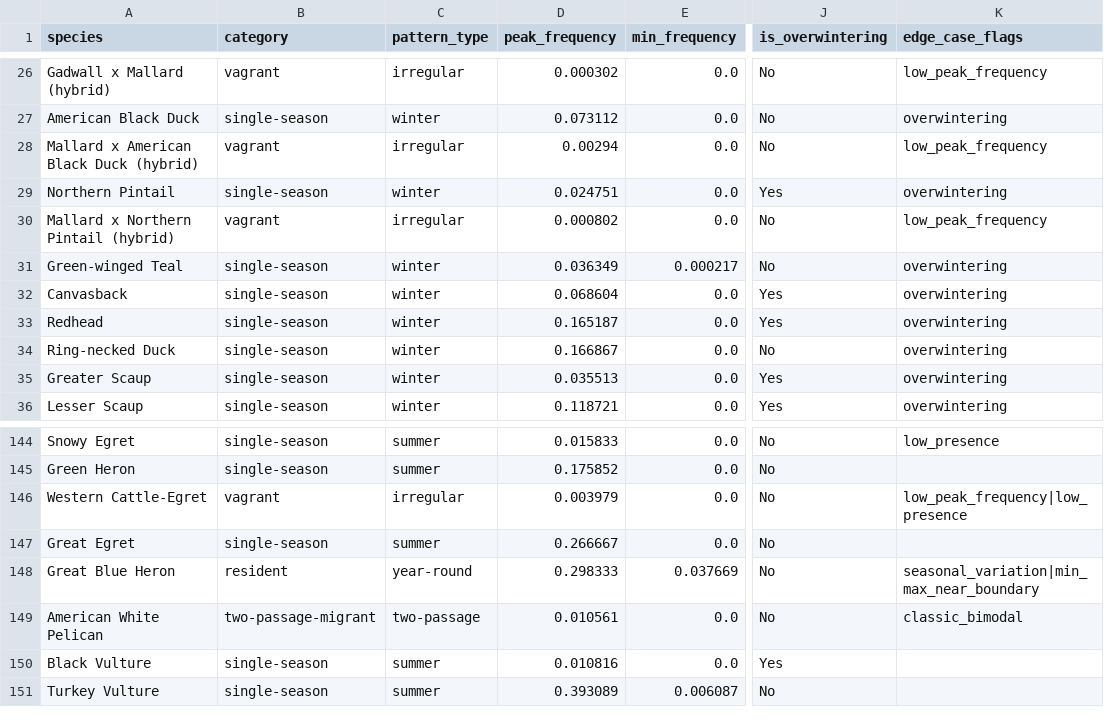
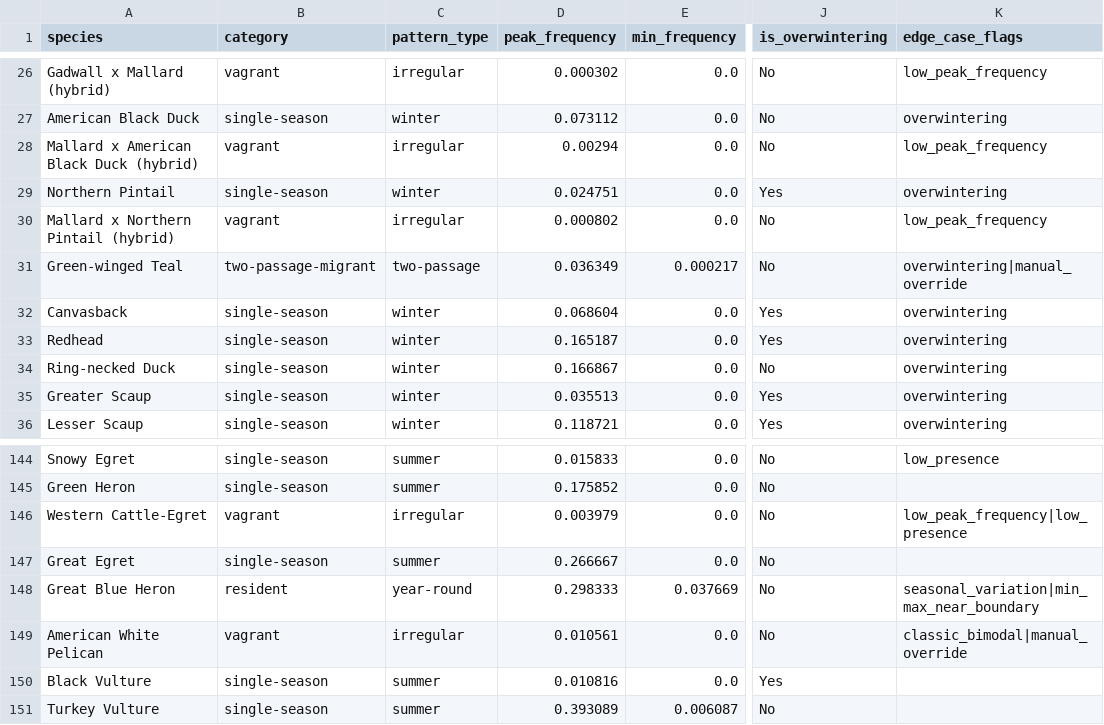
Before and after one commit to aingebritson/birdfinder, a CSV file: regions/washtenaw/intermediate/washtenaw_migration_pattern_classifications.csv, drawn as a sheet; only a part is shown, gaps mark what is left out; the diff names each change by its address in the sheet, - before the commit and + after, or states it on an @@ line.

```diff
--- a/regions/washtenaw/intermediate/washtenaw_migration_pattern_classifications.csv
+++ b/regions/washtenaw/intermediate/washtenaw_migration_pattern_classifications.csv
-B31 (category): single-season
+B31 (category): two-passage-migrant
-C31 (pattern_type): winter
+C31 (pattern_type): two-passage
-K31 (edge_case_flags): overwintering
+K31 (edge_case_flags): overwintering|manual_override
-B149 (category): two-passage-migrant
+B149 (category): vagrant
-C149 (pattern_type): two-passage
+C149 (pattern_type): irregular
-K149 (edge_case_flags): classic_bimodal
+K149 (edge_case_flags): classic_bimodal|manual_override
```
Also changed, not shown: regions/washtenaw/intermediate/washtenaw_migration_timing.csv, 5 other files.
